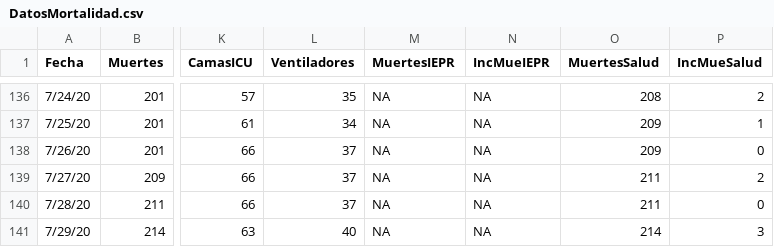
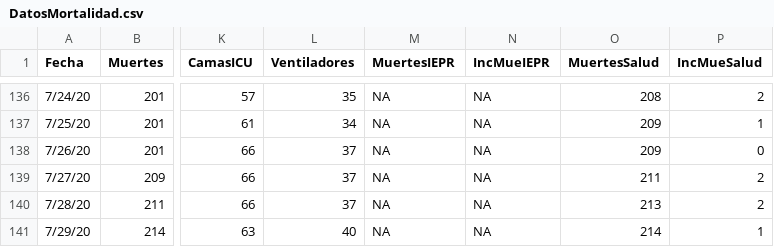
Before and after one commit to rafalab/pr-covid, a CSV file: dashboard/data/DatosMortalidad.csv, drawn as a sheet; only a part is shown, gaps mark what is left out; the diff names each change by its address in the sheet, - before the commit and + after, or states it on an @@ line.

Commit message:
actualizando datos de mortalidad y hospitalizaciones

```diff
--- a/dashboard/data/DatosMortalidad.csv
+++ b/dashboard/data/DatosMortalidad.csv
-O140 (MuertesSalud): 211
+O140 (MuertesSalud): 213
-P140 (IncMueSalud): 0
+P140 (IncMueSalud): 2
-P141 (IncMueSalud): 3
+P141 (IncMueSalud): 1
```
